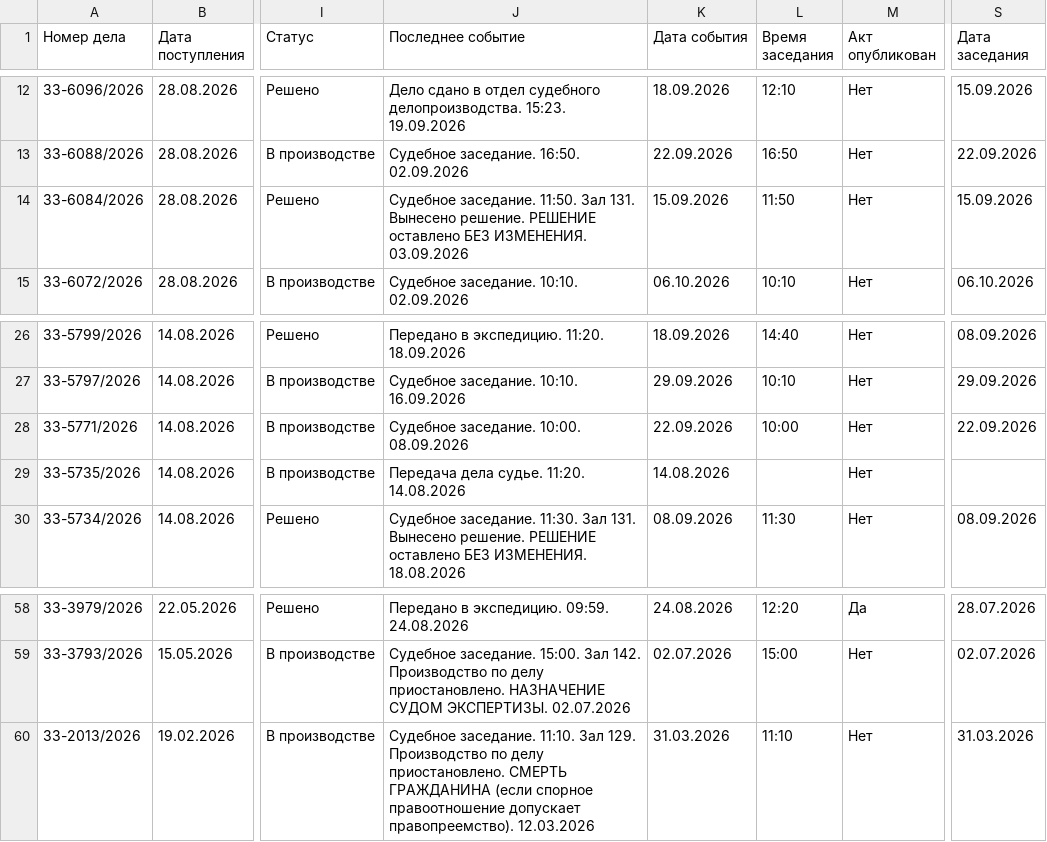
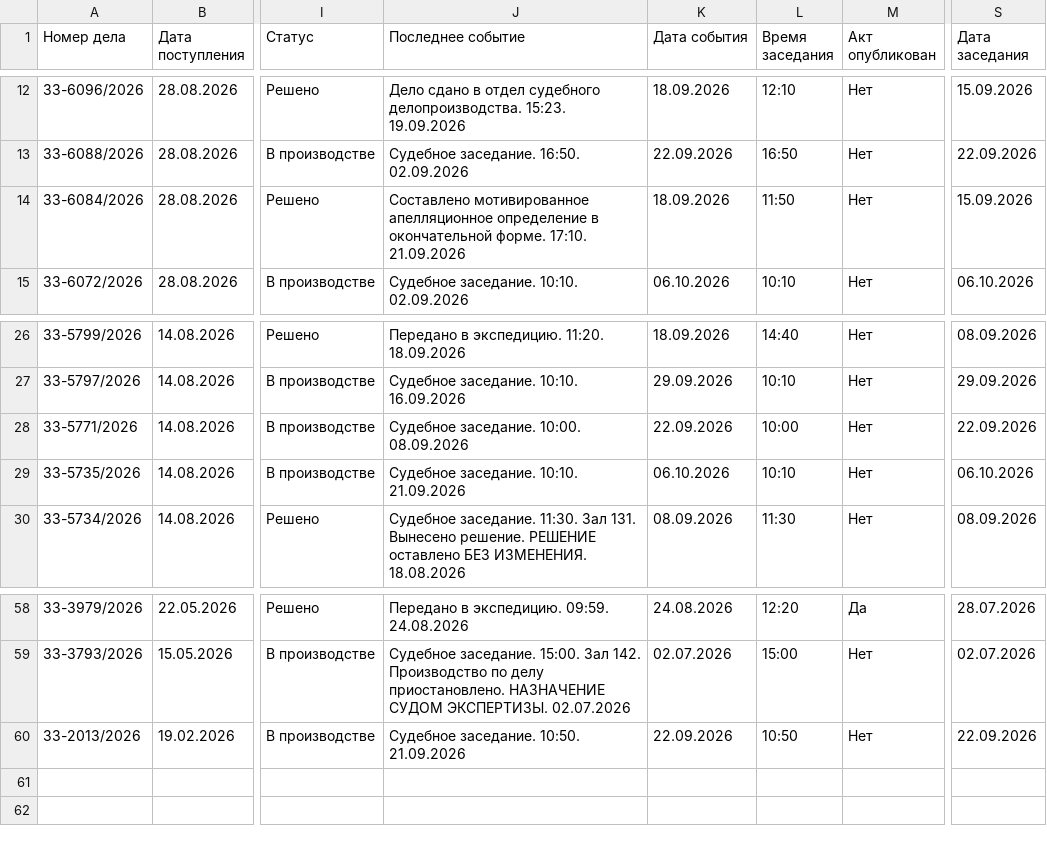
Before and after one commit to SelivanovAS/dashboard, a CSV file: data/sberbank_cases.csv, drawn as a sheet; only a part is shown, gaps mark what is left out; the diff names each change by its address in the sheet, - before the commit and + after, or states it on an @@ line.

```diff
--- a/data/sberbank_cases.csv
+++ b/data/sberbank_cases.csv
-J14 (Последнее событие): Судебное заседание. 11:50. Зал 131. Вынесено решение. РЕШЕНИЕ оставлено БЕЗ ИЗМЕНЕНИЯ. 03.09.2026
+J14 (Последнее событие): Составлено мотивированное апелляционное определение в окончательной форме. 17:10. 21.09.2026
-K14 (Дата события): 15.09.2026
+K14 (Дата события): 18.09.2026
-J29 (Последнее событие): Передача дела судье. 11:20. 14.08.2026
+J29 (Последнее событие): Судебное заседание. 10:10. 21.09.2026
-K29 (Дата события): 14.08.2026
+K29 (Дата события): 06.10.2026
-L29 (Время заседания): (empty)
+L29 (Время заседания): 10:10
-S29 (Дата заседания): (empty)
+S29 (Дата заседания): 06.10.2026
-J60 (Последнее событие): Судебное заседание. 11:10. Зал 129. Производство по делу приостановлено. СМЕРТЬ ГРАЖДАНИНА (если спорное правоотношение допускает правопреемство). 12.03.2026
+J60 (Последнее событие): Судебное заседание. 10:50. 21.09.2026
-K60 (Дата события): 31.03.2026
+K60 (Дата события): 22.09.2026
-L60 (Время заседания): 11:10
+L60 (Время заседания): 10:50
-S60 (Дата заседания): 31.03.2026
+S60 (Дата заседания): 22.09.2026
```
Also changed, not shown: 11 other files.
